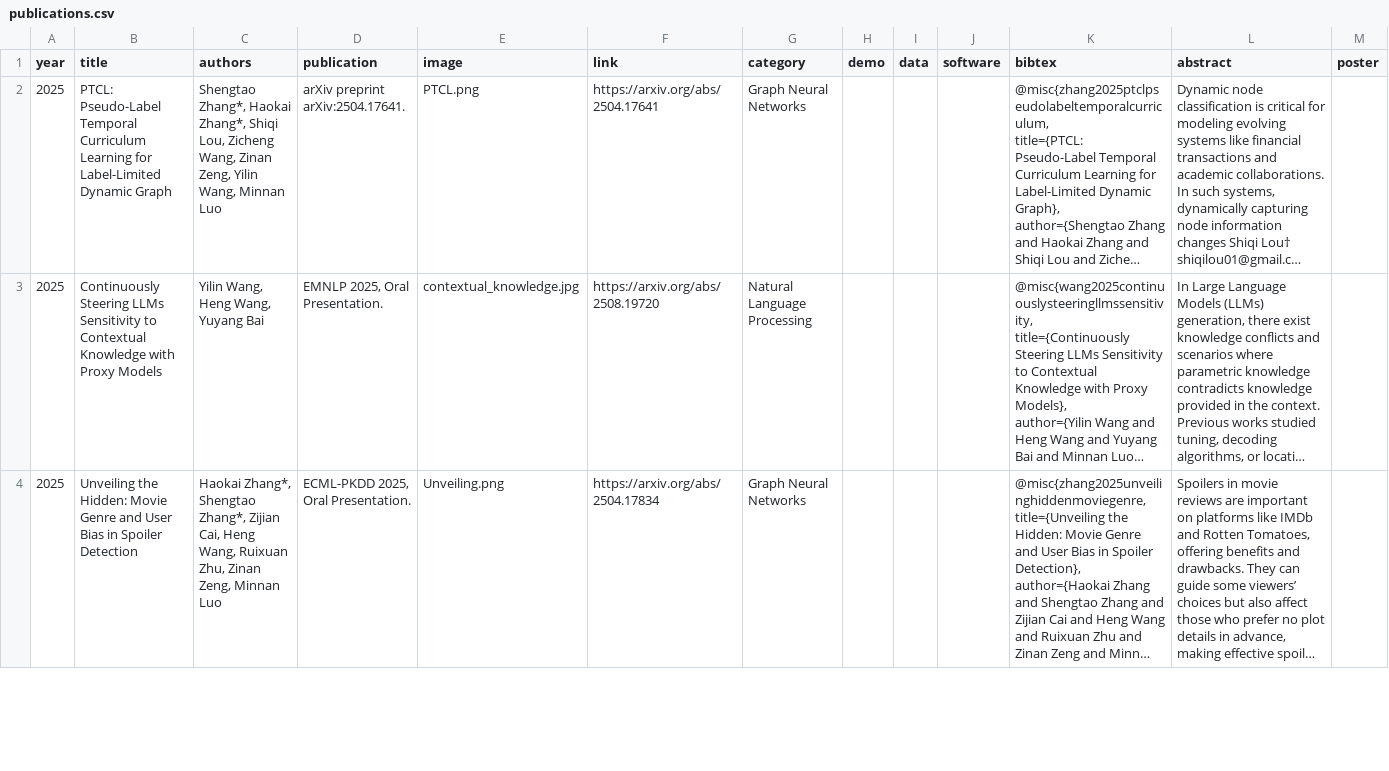
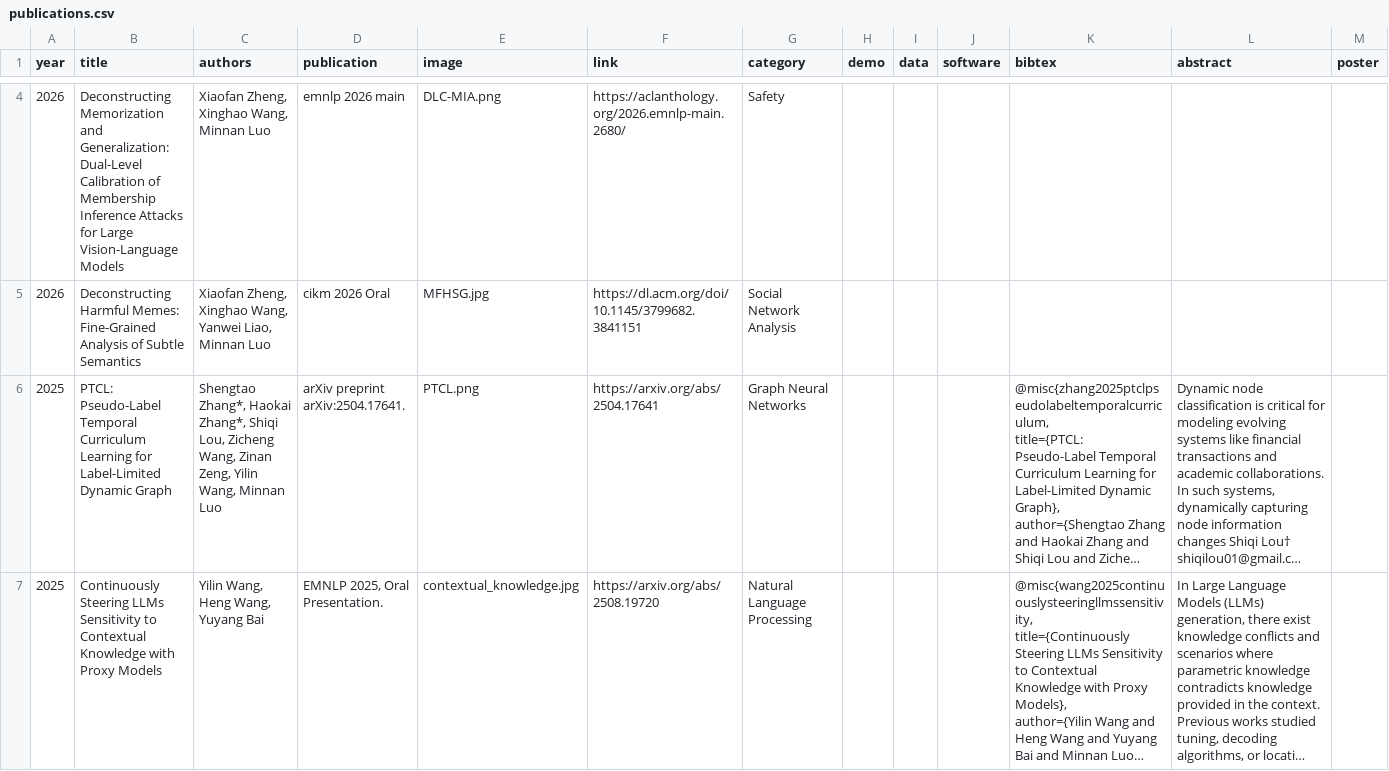
Before and after one commit to LuoUndergradXJTU/LuoUndergradXJTU.github.io, a CSV file: data/publications.csv, drawn as a sheet; only a part is shown, gaps mark what is left out; the shorter side is filled out with more unchanged rows; long unchanged cells end in …; the diff covers the shown part only; the diff names each change by its address in the sheet, - before the commit and + after, or states it on an @@ line.

Commit message:
Update LUD members and 2026 publications

```diff
--- a/data/publications.csv
+++ b/data/publications.csv
+row 4: 2026 | Deconstructing Memorization and Generalization: Dual-Level Calibration of Membership Inference Attacks for Large Vision-Language Models | Xiaofan Zheng, Xinghao Wang, Minnan Luo | emnlp 2026 main | DLC-MIA.png | https://aclanthology.org/2026.emnlp-main.2680/ | Safety
+row 5: 2026 | Deconstructing Harmful Memes: Fine-Grained Analysis of Subtle Semantics | Xiaofan Zheng, Xinghao Wang, Yanwei Liao, Minnan Luo | cikm 2026 Oral | MFHSG.jpg | https://dl.acm.org/doi/10.1145/3799682.3841151 | Social Network Analysis
```
Also changed, not shown: 2 added rows elsewhere in this file, data/people.csv, 5 other files.
